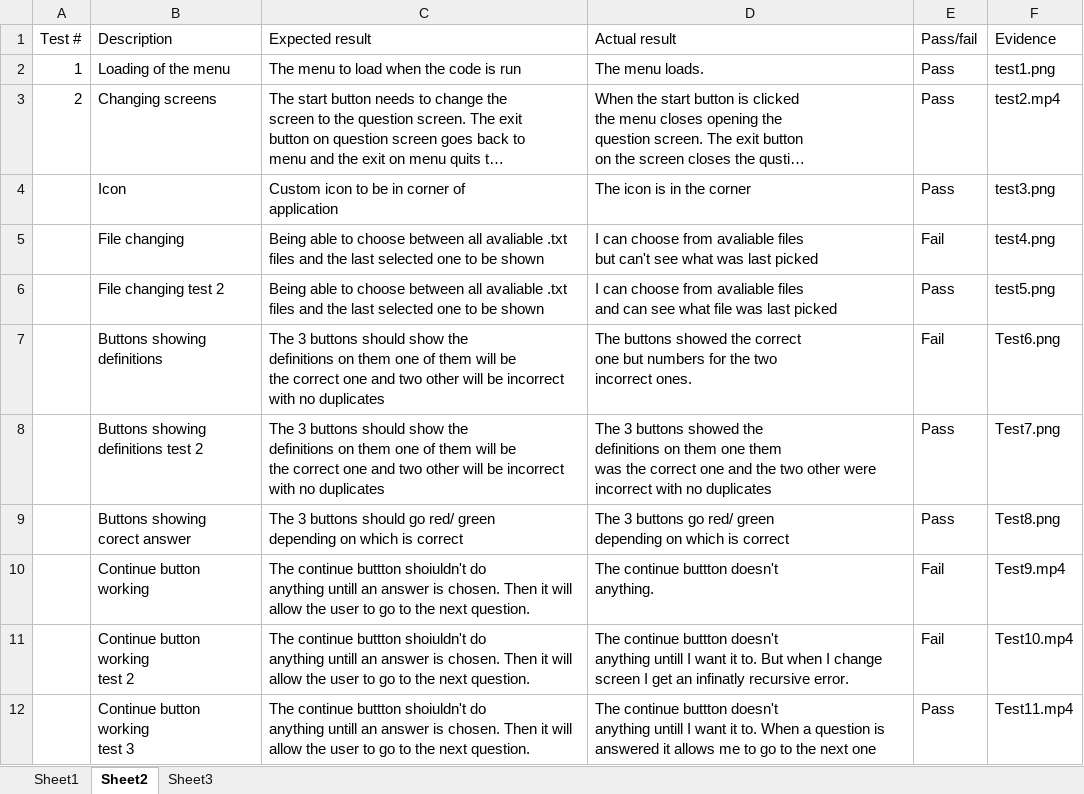
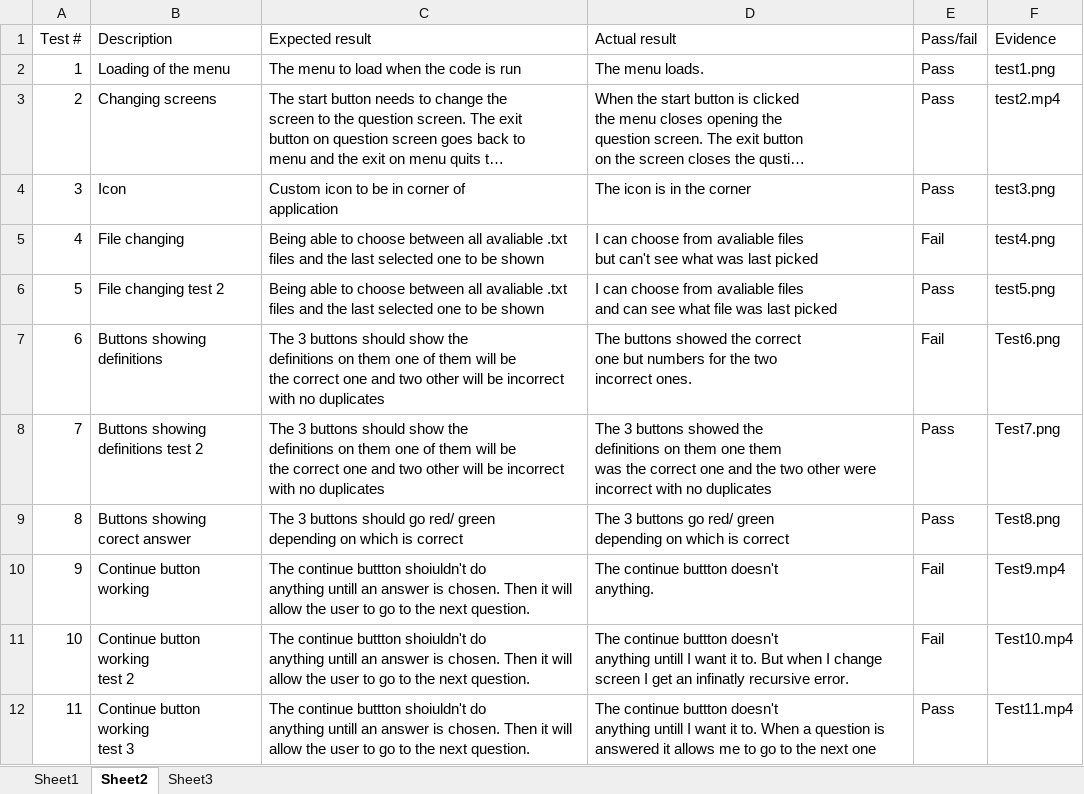
Before and after one commit to c0d3-404/Flash-Cards-Project, an Excel workbook: Portfolio/Tables.xlsx, sheet Sheet2, drawn as a sheet; long unchanged cells end in …; values as stored, in another font and other column widths than the file's, no borders; conditional formats and table styles not drawn; the diff names each change by its address in the sheet, - before the commit and + after, or states it on an @@ line.

```diff
--- a/Portfolio/Tables.xlsx (sheet Sheet2)
+++ b/Portfolio/Tables.xlsx (sheet Sheet2)
-A4 (Test #): (empty)
+A4 (Test #): 3
-A5 (Test #): (empty)
+A5 (Test #): 4
-A6 (Test #): (empty)
+A6 (Test #): 5
-A7 (Test #): (empty)
+A7 (Test #): 6
-A8 (Test #): (empty)
+A8 (Test #): 7
-A9 (Test #): (empty)
+A9 (Test #): 8
-A10 (Test #): (empty)
+A10 (Test #): 9
-A11 (Test #): (empty)
+A11 (Test #): 10
-A12 (Test #): (empty)
+A12 (Test #): 11
```
Also changed, not shown: 4 other files.
